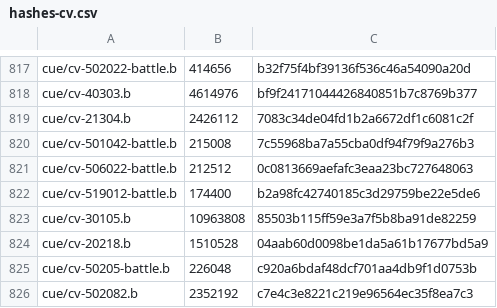
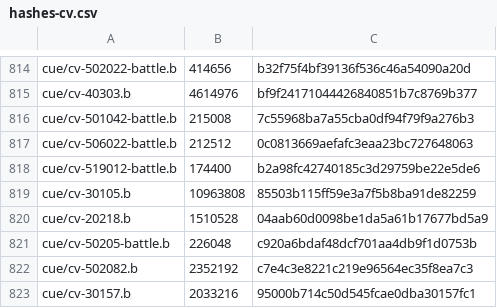
Before and after one commit to Ginsakura/AzurLane_Resources_Hash, a CSV file: hashes-cv.csv, drawn as a sheet; only a part is shown, gaps mark what is left out; the shorter side is filled out with more unchanged rows; the diff covers the shown part only.

```diff
--- a/hashes-cv.csv
+++ b/hashes-cv.csv
@@ -818,3 +815,2 @@ cue/cv-502022-battle.b,414656,b32f75f4bf39136f536c46a54090a20d
 cue/cv-40303.b,4614976,bf9f24171044426840851b7c8769b377
-cue/cv-21304.b,2426112,7083c34de04fd1b2a6672df1c6081c2f
 cue/cv-501042-battle.b,215008,7c55968ba7a55cba0df94f79f9a276b3
```
Also changed, not shown: 14 added rows and 3 removed rows elsewhere in this file, hashes-live2d.csv, hashes-painting.csv, 11 other files.
